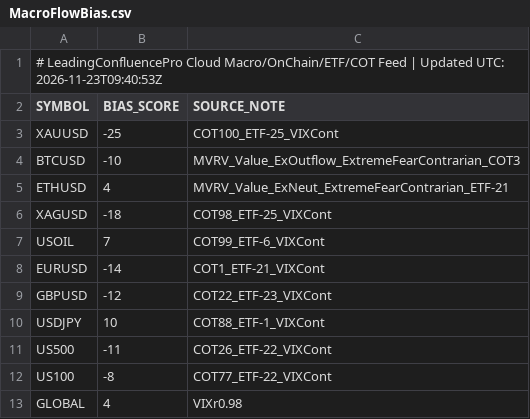
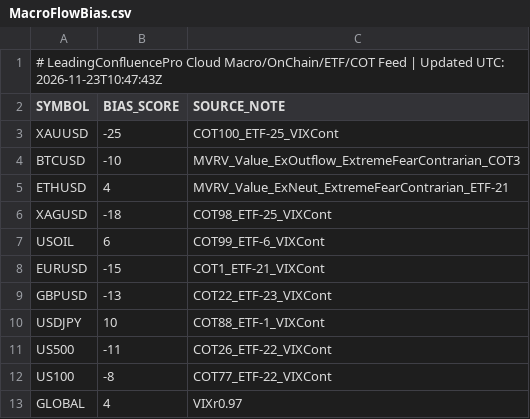
Before and after one commit to gamehotspot62/mt5-leading-confluence-cloud, a CSV file: data/MacroFlowBias.csv, drawn as a sheet.

```diff
--- a/data/MacroFlowBias.csv
+++ b/data/MacroFlowBias.csv
@@ -1,2 +1,2 @@
-# LeadingConfluencePro Cloud Macro/OnChain/ETF/COT Feed | Updated UTC: 2026-11-23T09:40:53Z
+# LeadingConfluencePro Cloud Macro/OnChain/ETF/COT Feed | Updated UTC: 2026-11-23T10:47:43Z
 SYMBOL,BIAS_SCORE,SOURCE_NOTE
@@ -6,5 +6,5 @@ ETHUSD,4,MVRV_Value_ExNeut_ExtremeFearContrarian_ETF-21
 XAGUSD,-18,COT98_ETF-25_VIXCont
-USOIL,7,COT99_ETF-6_VIXCont
-EURUSD,-14,COT1_ETF-21_VIXCont
-GBPUSD,-12,COT22_ETF-23_VIXCont
+USOIL,6,COT99_ETF-6_VIXCont
+EURUSD,-15,COT1_ETF-21_VIXCont
+GBPUSD,-13,COT22_ETF-23_VIXCont
 USDJPY,10,COT88_ETF-1_VIXCont
@@ -12,2 +12,2 @@ US500,-11,COT26_ETF-22_VIXCont
 US100,-8,COT77_ETF-22_VIXCont
-GLOBAL,4,VIXr0.98
+GLOBAL,4,VIXr0.97
```
Also changed, not shown: 3 other files.
